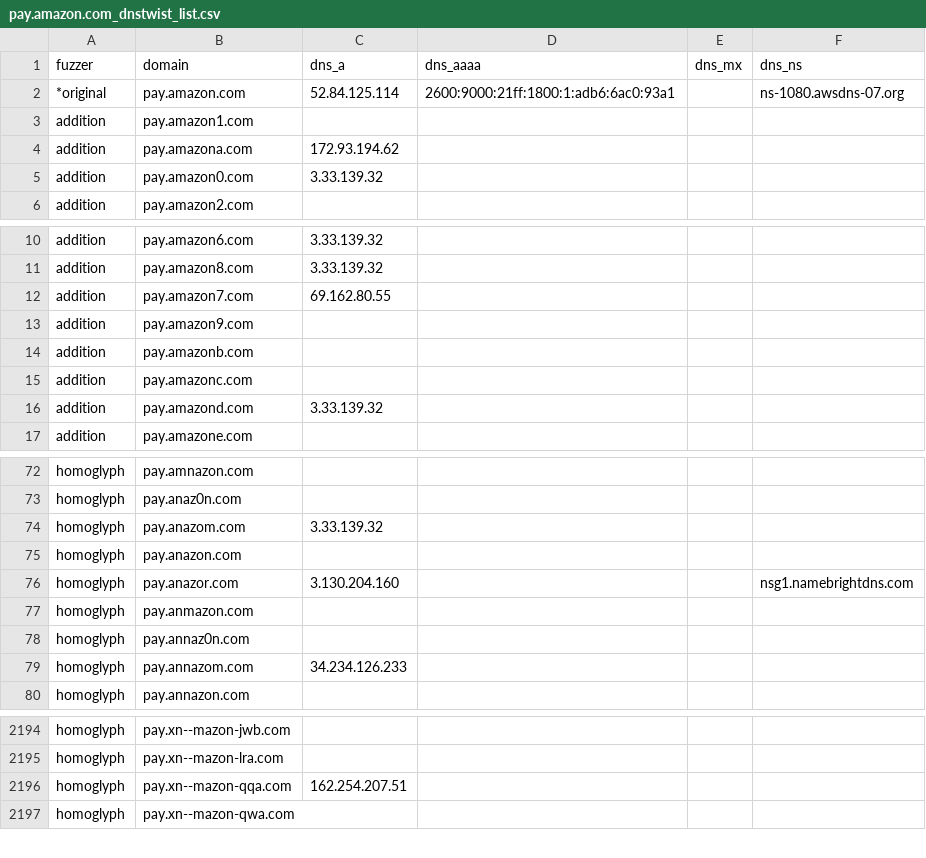
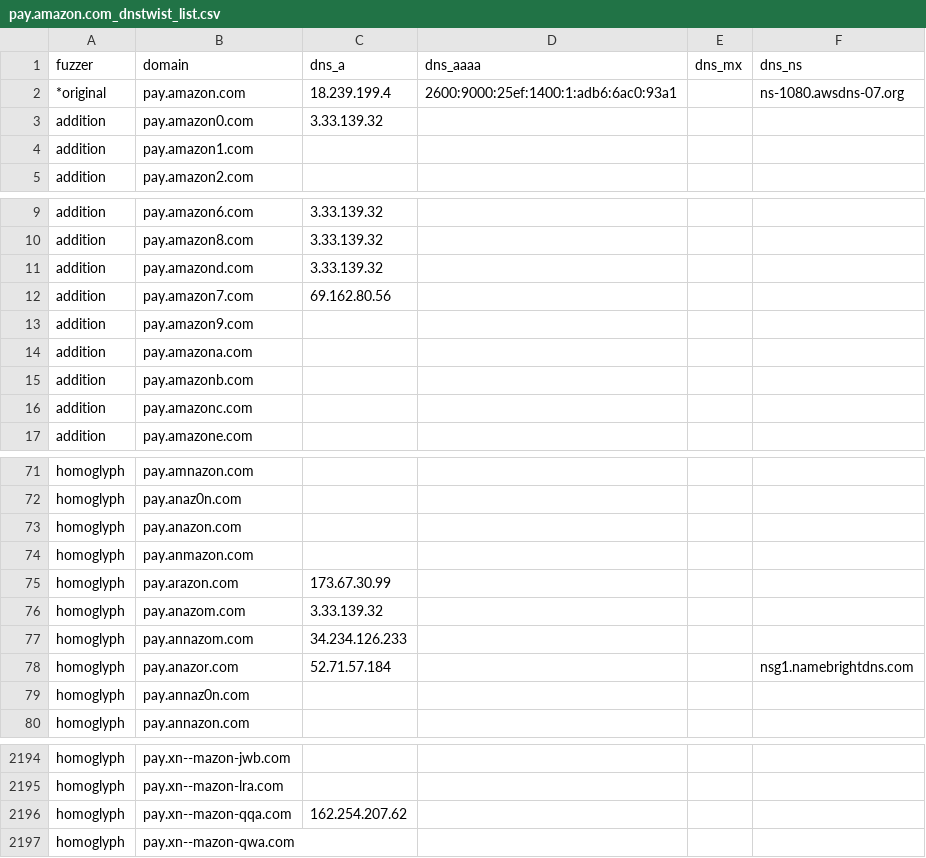
Before and after one commit to onlyforbakup/awesome-lists, a CSV file: Lists/DNSTWIST/pay.amazon.com_dnstwist_list.csv, drawn as a sheet; only a part is shown, gaps mark what is left out; the diff covers the shown part only.

```diff
--- a/Lists/DNSTWIST/pay.amazon.com_dnstwist_list.csv
+++ b/Lists/DNSTWIST/pay.amazon.com_dnstwist_list.csv
@@ -1,6 +1,5 @@
 fuzzer,domain,dns_a,dns_aaaa,dns_mx,dns_ns
-*original,pay.amazon.com,52.84.125.114,2600:9000:21ff:1800:1:adb6:6ac0:93a1,,ns-1080.awsdns-07.org
-addition,pay.amazon1.com,,,,
-addition,pay.amazona.com,172.93.194.62,,,
+*original,pay.amazon.com,18.239.199.4,2600:9000:25ef:1400:1:adb6:6ac0:93a1,,ns-1080.awsdns-07.org
 addition,pay.amazon0.com,3.33.139.32,,,
+addition,pay.amazon1.com,,,,
 addition,pay.amazon2.com,,,,
@@ -11,7 +10,8 @@ addition,pay.amazon6.com,3.33.139.32,,,
 addition,pay.amazon8.com,3.33.139.32,,,
-addition,pay.amazon7.com,69.162.80.55,,,
+addition,pay.amazond.com,3.33.139.32,,,
+addition,pay.amazon7.com,69.162.80.56,,,
 addition,pay.amazon9.com,,,,
+addition,pay.amazona.com,,,,
 addition,pay.amazonb.com,,,,
 addition,pay.amazonc.com,,,,
-addition,pay.amazond.com,3.33.139.32,,,
 addition,pay.amazone.com,,,,
@@ -73,8 +72,9 @@ homoglyph,pay.amnazon.com,,,,
 homoglyph,pay.anaz0n.com,,,,
-homoglyph,pay.anazom.com,3.33.139.32,,,
 homoglyph,pay.anazon.com,,,,
-homoglyph,pay.anazor.com,3.130.204.160,,,nsg1.namebrightdns.com
 homoglyph,pay.anmazon.com,,,,
-homoglyph,pay.annaz0n.com,,,,
+homoglyph,pay.arazon.com,173.67.30.99,,,
+homoglyph,pay.anazom.com,3.33.139.32,,,
 homoglyph,pay.annazom.com,34.234.126.233,,,
+homoglyph,pay.anazor.com,52.71.57.184,,,nsg1.namebrightdns.com
+homoglyph,pay.annaz0n.com,,,,
 homoglyph,pay.annazon.com,,,,
@@ -2195,3 +2195,3 @@ homoglyph,pay.xn--mazon-jwb.com,,,,
 homoglyph,pay.xn--mazon-lra.com,,,,
-homoglyph,pay.xn--mazon-qqa.com,162.254.207.51,,,
+homoglyph,pay.xn--mazon-qqa.com,162.254.207.62,,,
 homoglyph,pay.xn--mazon-qwa.com,,,,
```
Also changed, not shown: 37 moved rows and 2 edited cells elsewhere in this file, Lists/DNSTWIST/crowdstrike.com_dnstwist_list.csv, Lists/DNSTWIST/developer.microsoft.com_dnstwist_list.csv, 8 other files.
